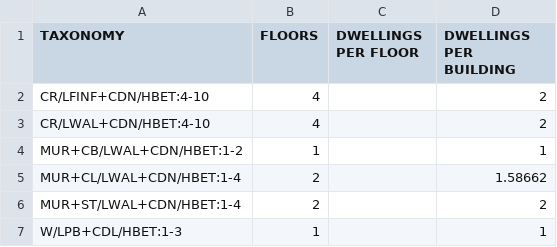
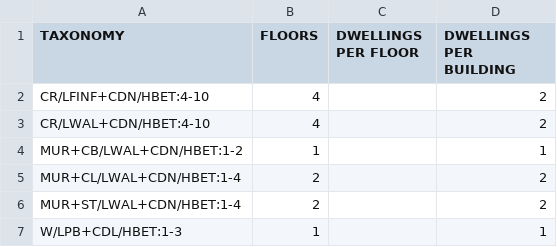
Before and after one commit to hcrowley/esrm20_exposure, a CSV file: res_dwelling_per_building/dwlngs_per_bldngs_Luxembourg_RES.csv, drawn as a sheet.

Commit message:
update dwlngs_per_bldngs_Luxembour_RES to better match census dwelling total

```diff
--- a/res_dwelling_per_building/dwlngs_per_bldngs_Luxembourg_RES.csv
+++ b/res_dwelling_per_building/dwlngs_per_bldngs_Luxembourg_RES.csv
@@ -4,3 +4,3 @@ CR/LWAL+CDN/HBET:4-10,4,,2
 MUR+CB/LWAL+CDN/HBET:1-2,1,,1
-MUR+CL/LWAL+CDN/HBET:1-4,2,,1.58662
+MUR+CL/LWAL+CDN/HBET:1-4,2,,2
 MUR+ST/LWAL+CDN/HBET:1-4,2,,2
```
